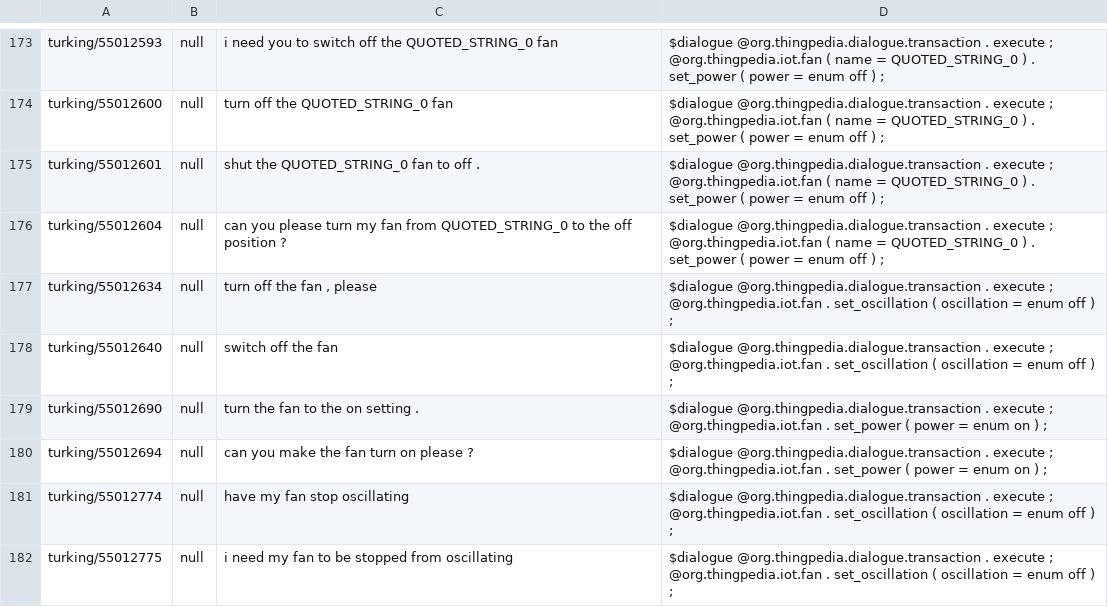
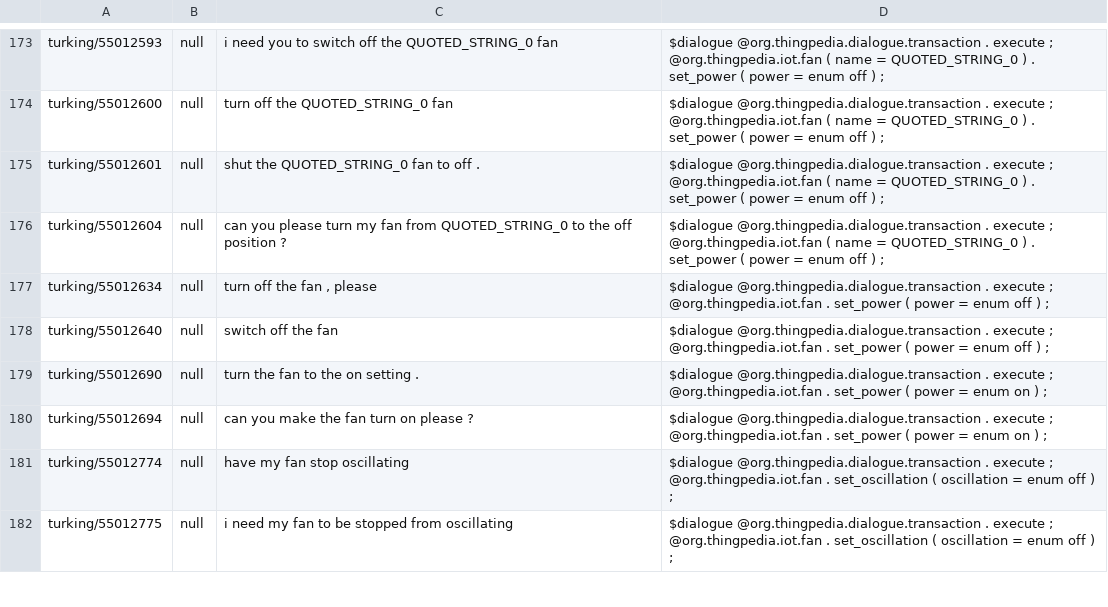
Before and after one commit to stanford-oval/thingpedia-common-devices, a TSV file: main/org.thingpedia.iot.fan/eval/paraphrase.tsv, drawn as a sheet; only a part is shown, gaps mark what is left out; the diff covers the shown part only.

Commit message:
Fix some bad paraphrases

```diff
--- a/main/org.thingpedia.iot.fan/eval/paraphrase.tsv
+++ b/main/org.thingpedia.iot.fan/eval/paraphrase.tsv
@@ -176,4 +176,4 @@ turking/55012601	null	shut the QUOTED_STRING_0 fan to off .	$dialogue @org.thing
 turking/55012604	null	can you please turn my fan from QUOTED_STRING_0 to the off position ?	$dialogue @org.thingpedia.dialogue.transaction . execute ; @org.thingpedia.iot.fan ( name = QUOTED_STRING_0 ) . set_power ( power = enum off ) ;
-turking/55012634	null	turn off the fan , please	$dialogue @org.thingpedia.dialogue.transaction . execute ; @org.thingpedia.iot.fan . set_oscillation ( oscillation = enum off ) ;
-turking/55012640	null	switch off the fan	$dialogue @org.thingpedia.dialogue.transaction . execute ; @org.thingpedia.iot.fan . set_oscillation ( oscillation = enum off ) ;
+turking/55012634	null	turn off the fan , please	$dialogue @org.thingpedia.dialogue.transaction . execute ; @org.thingpedia.iot.fan . set_power ( power = enum off ) ;
+turking/55012640	null	switch off the fan	$dialogue @org.thingpedia.dialogue.transaction . execute ; @org.thingpedia.iot.fan . set_power ( power = enum off ) ;
 turking/55012690	null	turn the fan to the on setting .	$dialogue @org.thingpedia.dialogue.transaction . execute ; @org.thingpedia.iot.fan . set_power ( power = enum on ) ;
```
Also changed, not shown: 14 edited cells elsewhere in this file, main/org.thingpedia.iot.vacuum/eval/paraphrase.tsv, universe/com.forismatic.quotes/eval/paraphrase.tsv, 1 other file.
